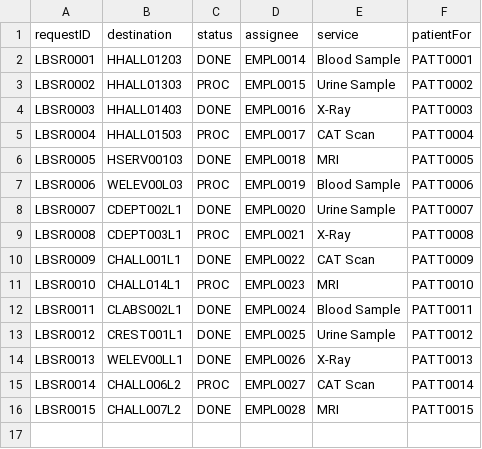
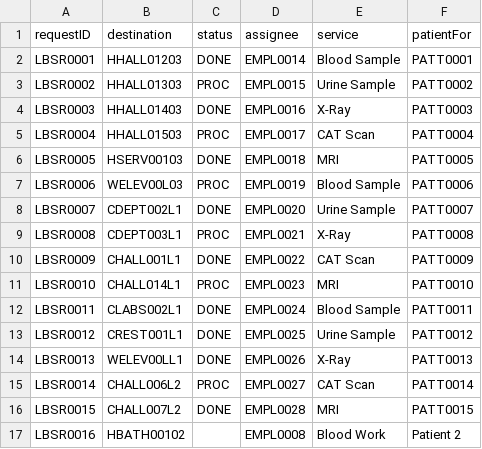
Before and after one commit to nadavk2002/CS3733-D22-Team-X-Prototype-1, a CSV file: LabServiceRequests.csv, drawn as a sheet.

```diff
--- a/LabServiceRequests.csv
+++ b/LabServiceRequests.csv
@@ -16 +16,2 @@ LBSR0014,CHALL006L2,PROC,EMPL0027,CAT Scan,PATT0014
 LBSR0015,CHALL007L2,DONE,EMPL0028,MRI,PATT0015
+LBSR0016,HBATH00102,    ,EMPL0008,Blood Work,Patient 2
```
Also changed, not shown: GiftDeliveryRequests.csv, MedEquipReq.csv, 14 other files.
